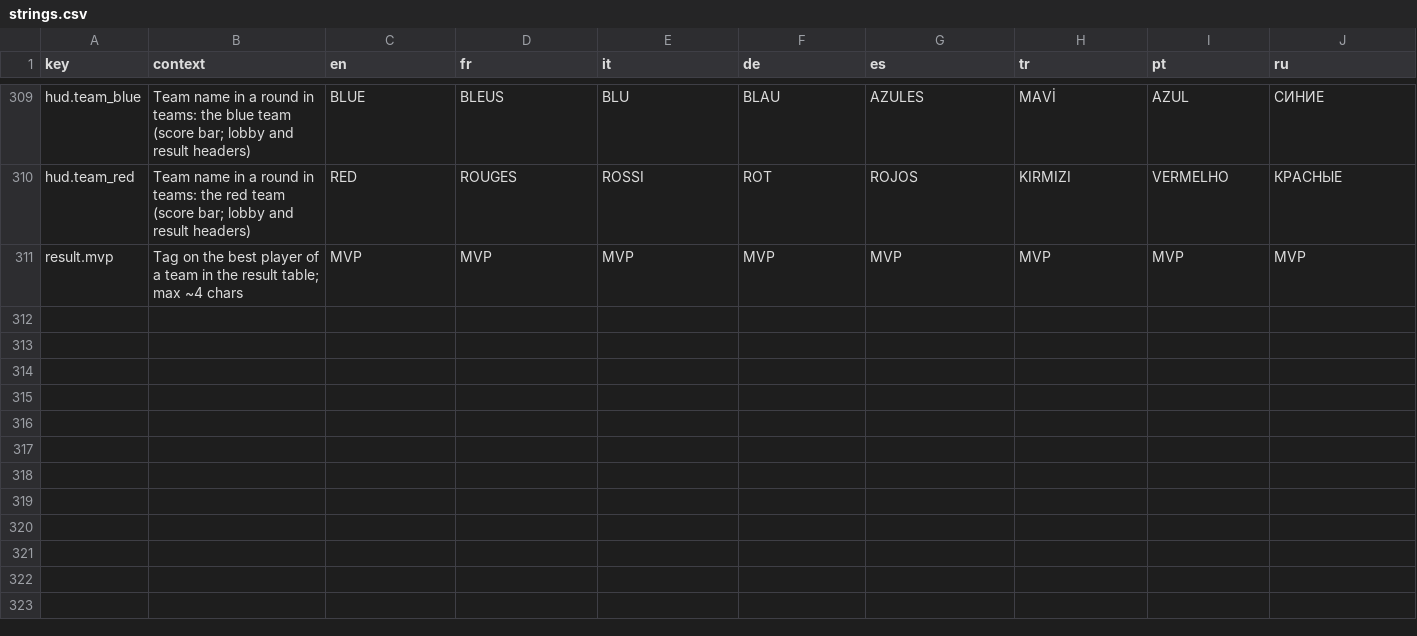
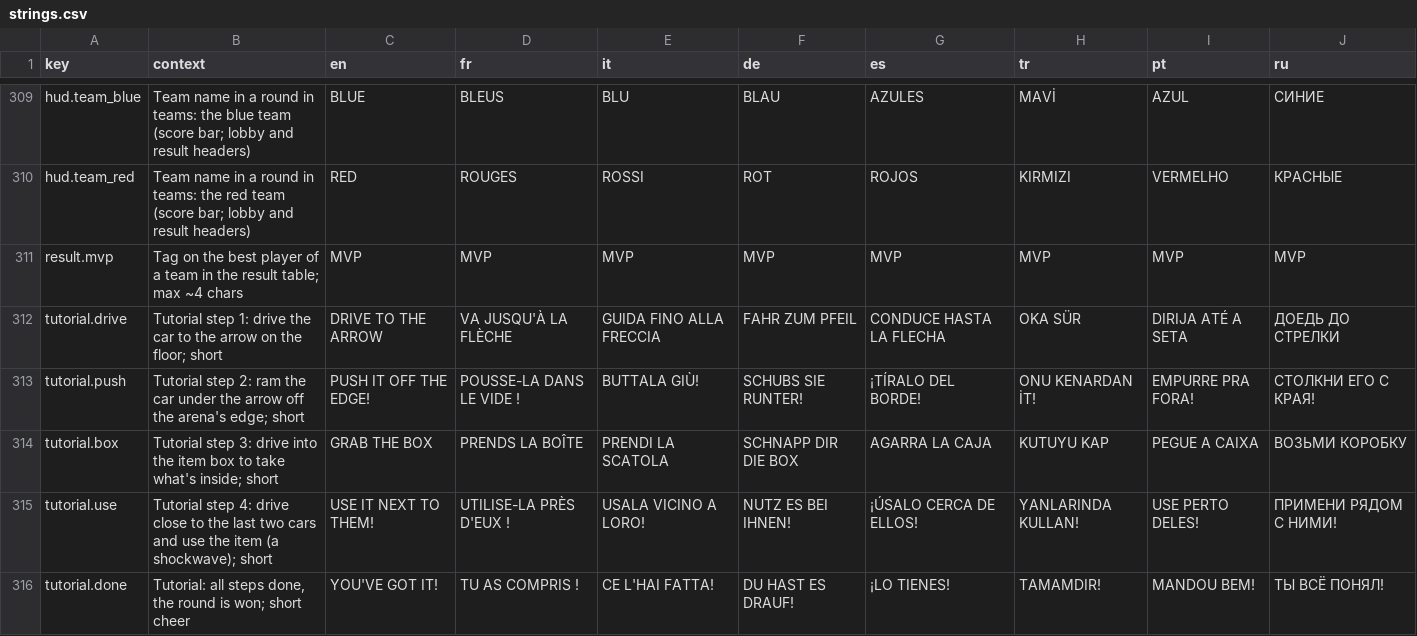
Before and after one commit to Bugord/Poki-Toy-Car-Bumper-Arena, a CSV file: Assets/Localization/strings.csv, drawn as a sheet; only a part is shown, gaps mark what is left out; the diff names each change by its address in the sheet, - before the commit and + after, or states it on an @@ line.

Commit message:
Tutorial HUD (step sticker and arrow), the top hat as its reward on its own result, step analytics; box and pair on solid floor

```diff
--- a/Assets/Localization/strings.csv
+++ b/Assets/Localization/strings.csv
+row 312: tutorial.drive | Tutorial step 1: drive the car to the arrow on the floor; short | DRIVE TO THE ARROW | VA JUSQU'À LA FLÈCHE | GUIDA FINO ALLA FRECCIA | FAHR ZUM PFEIL | CONDUCE HASTA LA FLECHA | OKA SÜR | DIRIJA ATÉ A SETA | ДОЕДЬ ДО СТРЕЛКИ
+row 313: tutorial.push | Tutorial step 2: ram the car under the arrow off the arena's edge; short | PUSH IT OFF THE EDGE! | POUSSE-LA DANS LE VIDE ! | BUTTALA GIÙ! | SCHUBS SIE RUNTER! | ¡TÍRALO DEL BORDE! | ONU KENARDAN İT! | EMPURRE PRA FORA! | СТОЛКНИ ЕГО С КРАЯ!
+row 314: tutorial.box | Tutorial step 3: drive into the item box to take what's inside; short | GRAB THE BOX | PRENDS LA BOÎTE | PRENDI LA SCATOLA | SCHNAPP DIR DIE BOX | AGARRA LA CAJA | KUTUYU KAP | PEGUE A CAIXA | ВОЗЬМИ КОРОБКУ
+row 315: tutorial.use | Tutorial step 4: drive close to the last two cars and use the item (a shockwave); short | USE IT NEXT TO THEM! | UTILISE-LA PRÈS D'EUX ! | USALA VICINO A LORO! | NUTZ ES BEI IHNEN! | ¡ÚSALO CERCA DE ELLOS! | YANLARINDA KULLAN! | USE PERTO DELES! | ПРИМЕНИ РЯДОМ С НИМИ!
+row 316: tutorial.done | Tutorial: all steps done, the round is won; short cheer | YOU'VE GOT IT! | TU AS COMPRIS ! | CE L'HAI FATTA! | DU HAST ES DRAUF! | ¡LO TIENES! | TAMAMDIR! | MANDOU BEM! | ТЫ ВСЁ ПОНЯЛ!
```
Also changed, not shown: 12 other files.
